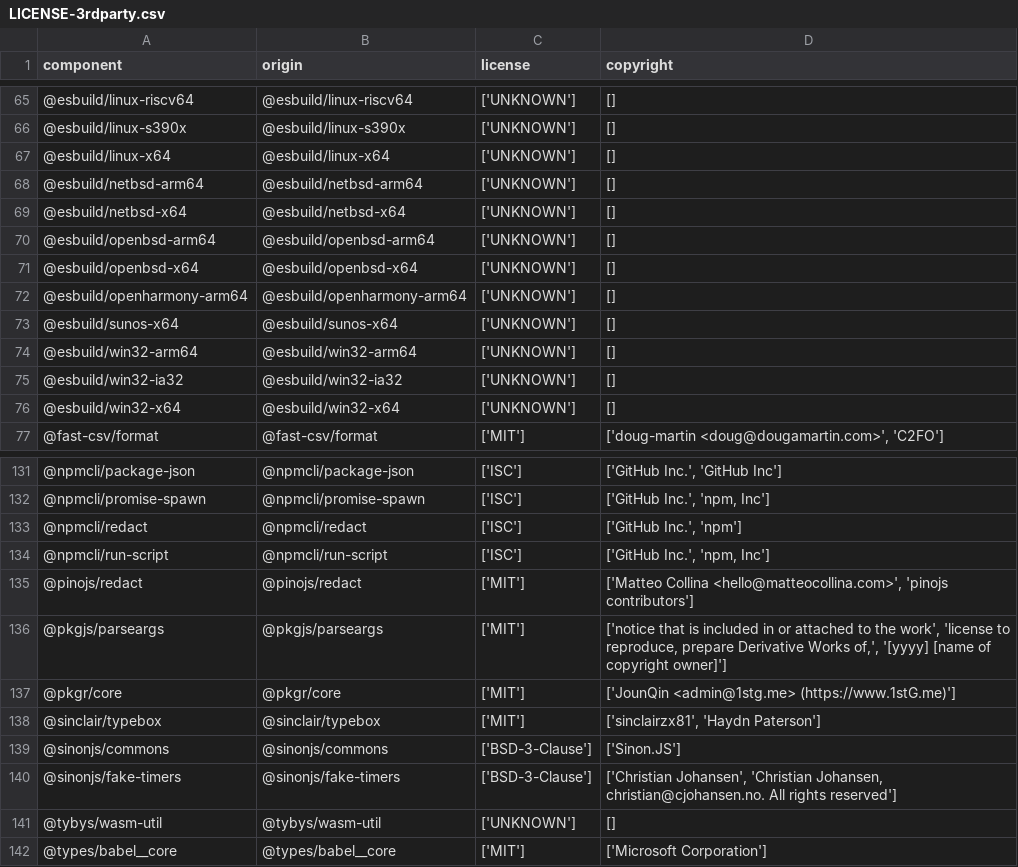
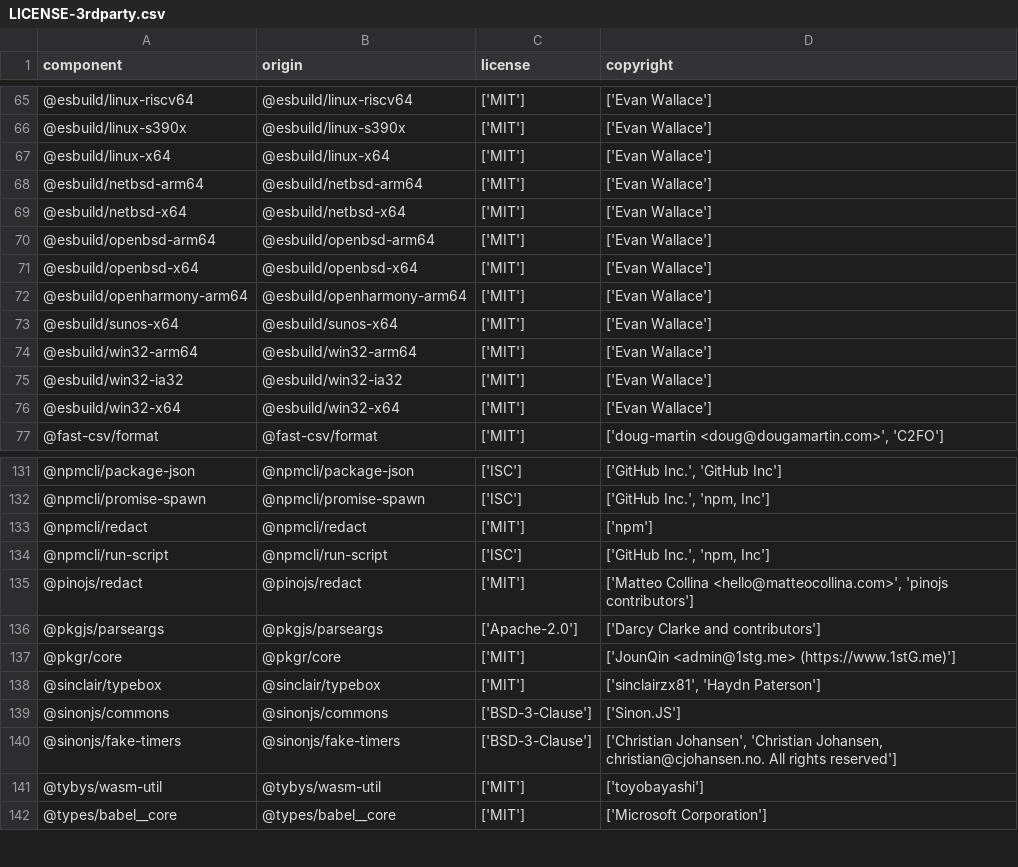
Before and after one commit to DataDog/dd-flag-migration, a CSV file: LICENSE-3rdparty.csv, drawn as a sheet; only a part is shown, gaps mark what is left out; the diff covers the shown part only.

Commit message:
chore: update license/copyright in LICENSE-3rdparty.csv (#39)

```diff
--- a/LICENSE-3rdparty.csv
+++ b/LICENSE-3rdparty.csv
@@ -65,13 +65,13 @@
-"@esbuild/linux-riscv64","@esbuild/linux-riscv64","['UNKNOWN']","[]"
-"@esbuild/linux-s390x","@esbuild/linux-s390x","['UNKNOWN']","[]"
-"@esbuild/linux-x64","@esbuild/linux-x64","['UNKNOWN']","[]"
-"@esbuild/netbsd-arm64","@esbuild/netbsd-arm64","['UNKNOWN']","[]"
-"@esbuild/netbsd-x64","@esbuild/netbsd-x64","['UNKNOWN']","[]"
-"@esbuild/openbsd-arm64","@esbuild/openbsd-arm64","['UNKNOWN']","[]"
-"@esbuild/openbsd-x64","@esbuild/openbsd-x64","['UNKNOWN']","[]"
-"@esbuild/openharmony-arm64","@esbuild/openharmony-arm64","['UNKNOWN']","[]"
-"@esbuild/sunos-x64","@esbuild/sunos-x64","['UNKNOWN']","[]"
-"@esbuild/win32-arm64","@esbuild/win32-arm64","['UNKNOWN']","[]"
-"@esbuild/win32-ia32","@esbuild/win32-ia32","['UNKNOWN']","[]"
-"@esbuild/win32-x64","@esbuild/win32-x64","['UNKNOWN']","[]"
+"@esbuild/linux-riscv64","@esbuild/linux-riscv64","['MIT']","['Evan Wallace']"
+"@esbuild/linux-s390x","@esbuild/linux-s390x","['MIT']","['Evan Wallace']"
+"@esbuild/linux-x64","@esbuild/linux-x64","['MIT']","['Evan Wallace']"
+"@esbuild/netbsd-arm64","@esbuild/netbsd-arm64","['MIT']","['Evan Wallace']"
+"@esbuild/netbsd-x64","@esbuild/netbsd-x64","['MIT']","['Evan Wallace']"
+"@esbuild/openbsd-arm64","@esbuild/openbsd-arm64","['MIT']","['Evan Wallace']"
+"@esbuild/openbsd-x64","@esbuild/openbsd-x64","['MIT']","['Evan Wallace']"
+"@esbuild/openharmony-arm64","@esbuild/openharmony-arm64","['MIT']","['Evan Wallace']"
+"@esbuild/sunos-x64","@esbuild/sunos-x64","['MIT']","['Evan Wallace']"
+"@esbuild/win32-arm64","@esbuild/win32-arm64","['MIT']","['Evan Wallace']"
+"@esbuild/win32-ia32","@esbuild/win32-ia32","['MIT']","['Evan Wallace']"
+"@esbuild/win32-x64","@esbuild/win32-x64","['MIT']","['Evan Wallace']"
 "@fast-csv/format","@fast-csv/format","['MIT']","['doug-martin <doug@dougamartin.com>', 'C2FO']"
@@ -132,6 +132,6 @@
 "@npmcli/promise-spawn","@npmcli/promise-spawn","['ISC']","['GitHub Inc.', 'npm, Inc']"
-"@npmcli/redact","@npmcli/redact","['ISC']","['GitHub Inc.', 'npm']"
+"@npmcli/redact","@npmcli/redact","['MIT']","['npm']"
 "@npmcli/run-script","@npmcli/run-script","['ISC']","['GitHub Inc.', 'npm, Inc']"
 "@pinojs/redact","@pinojs/redact","['MIT']","['Matteo Collina <hello@matteocollina.com>', 'pinojs contributors']"
-"@pkgjs/parseargs","@pkgjs/parseargs","['MIT']","['notice that is included in or attached to the work', 'license to reproduce, prepare Derivative Works of,', '[yyyy] [name of copyright owner]']"
+"@pkgjs/parseargs","@pkgjs/parseargs","['Apache-2.0']","['Darcy Clarke and contributors']"
 "@pkgr/core","@pkgr/core","['MIT']","['JounQin <admin@1stg.me> (https://www.1stG.me)']"
@@ -140,3 +140,3 @@
 "@sinonjs/fake-timers","@sinonjs/fake-timers","['BSD-3-Clause']","['Christian Johansen', 'Christian Johansen, christian@cjohansen.no. All rights reserved']"
-"@tybys/wasm-util","@tybys/wasm-util","['UNKNOWN']","[]"
+"@tybys/wasm-util","@tybys/wasm-util","['MIT']","['toyobayashi']"
 "@types/babel__core","@types/babel__core","['MIT']","['Microsoft Corporation']"
```
Also changed, not shown: 87 edited cells elsewhere in this file, 1 other file.
